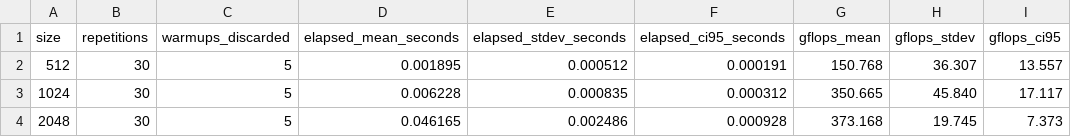
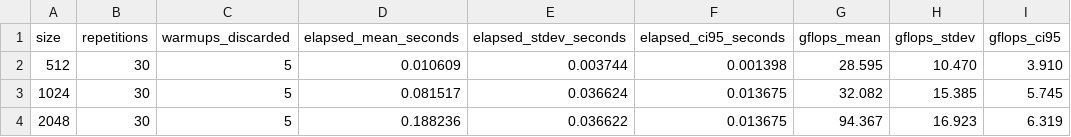
Before and after one commit to biagalindoo/artigo-ia-generativa-hpc, a CSV file: data/benchmark_matriz_resumo.csv, drawn as a sheet.

```diff
--- a/data/benchmark_matriz_resumo.csv
+++ b/data/benchmark_matriz_resumo.csv
@@ -1,4 +1,4 @@
 size,repetitions,warmups_discarded,elapsed_mean_seconds,elapsed_stdev_seconds,elapsed_ci95_seconds,gflops_mean,gflops_stdev,gflops_ci95
-512,30,5,0.001895,0.000512,0.000191,150.768,36.307,13.557
-1024,30,5,0.006228,0.000835,0.000312,350.665,45.840,17.117
-2048,30,5,0.046165,0.002486,0.000928,373.168,19.745,7.373
+512,30,5,0.010609,0.003744,0.001398,28.595,10.470,3.910
+1024,30,5,0.081517,0.036624,0.013675,32.082,15.385,5.745
+2048,30,5,0.188236,0.036622,0.013675,94.367,16.923,6.319
```
Also changed, not shown: data/benchmark_matriz_numpy.csv, 10 other files.
